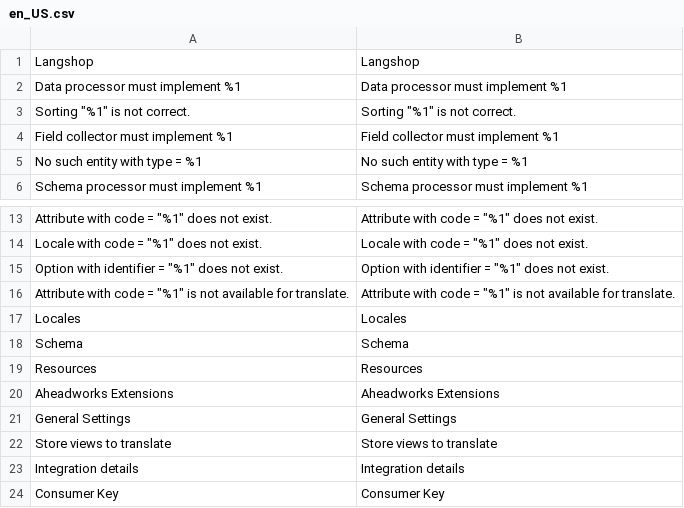
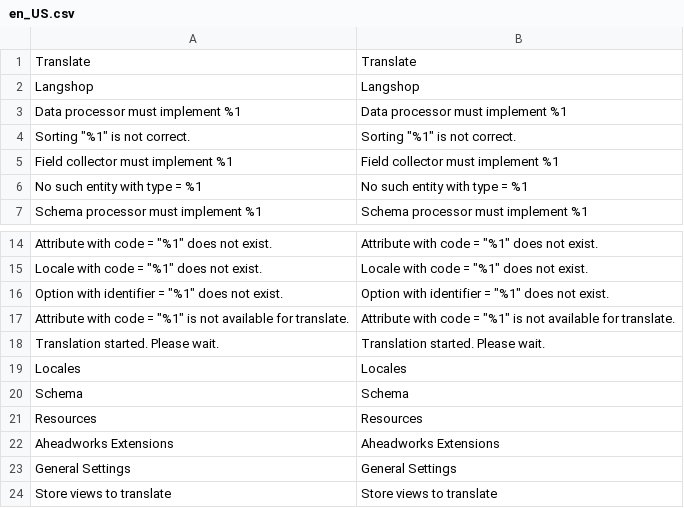
Before and after one commit to aheadWorks/module-langshop, a CSV file: i18n/en_US.csv, drawn as a sheet; only a part is shown, gaps mark what is left out; the shorter side is filled out with more unchanged rows; the diff names each change by its address in the sheet, - before the commit and + after, or states it on an @@ line.

Commit message:
LSM2-114: translate button for products

```diff
--- a/i18n/en_US.csv
+++ b/i18n/en_US.csv
+row 1: Translate | Translate
+row 18: Translation started. Please wait. | Translation started. Please wait.
```
Also changed, not shown: 6 other files.
